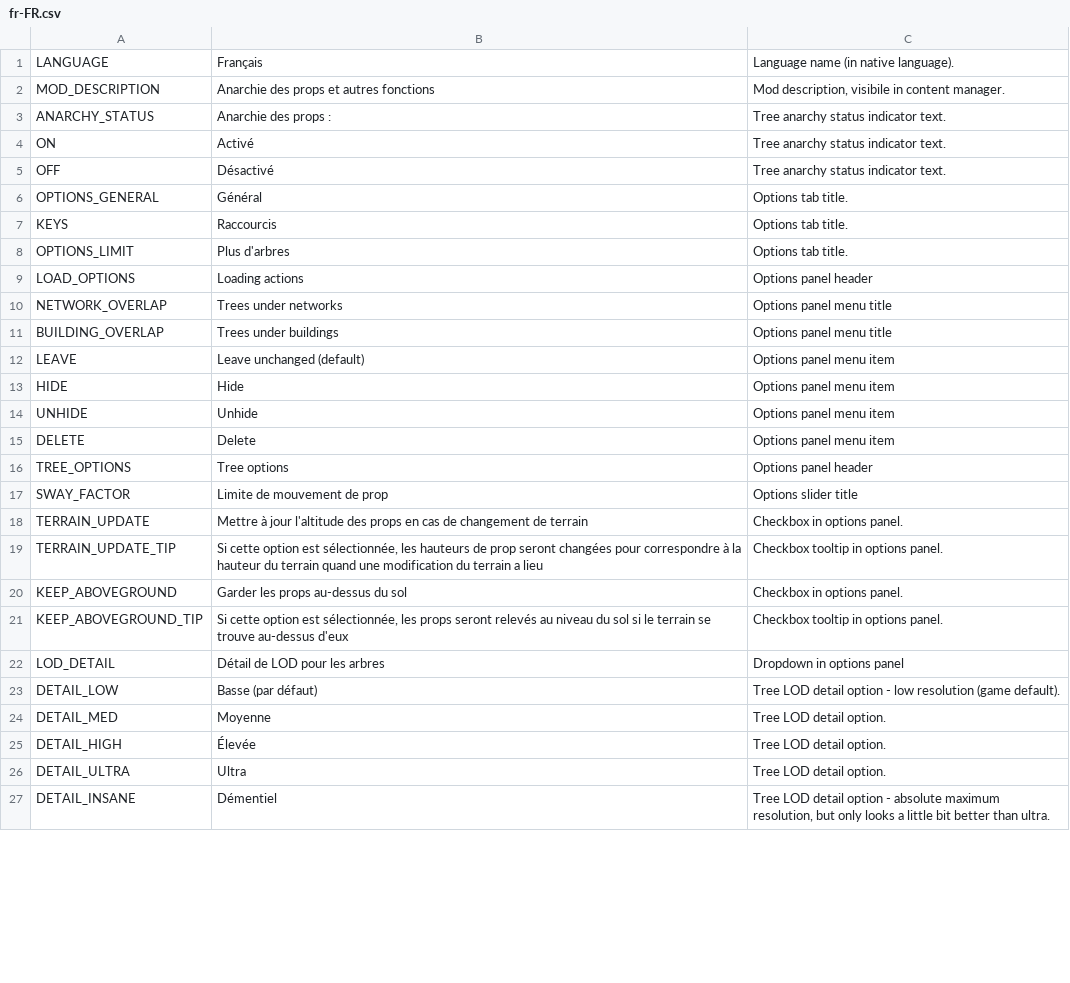
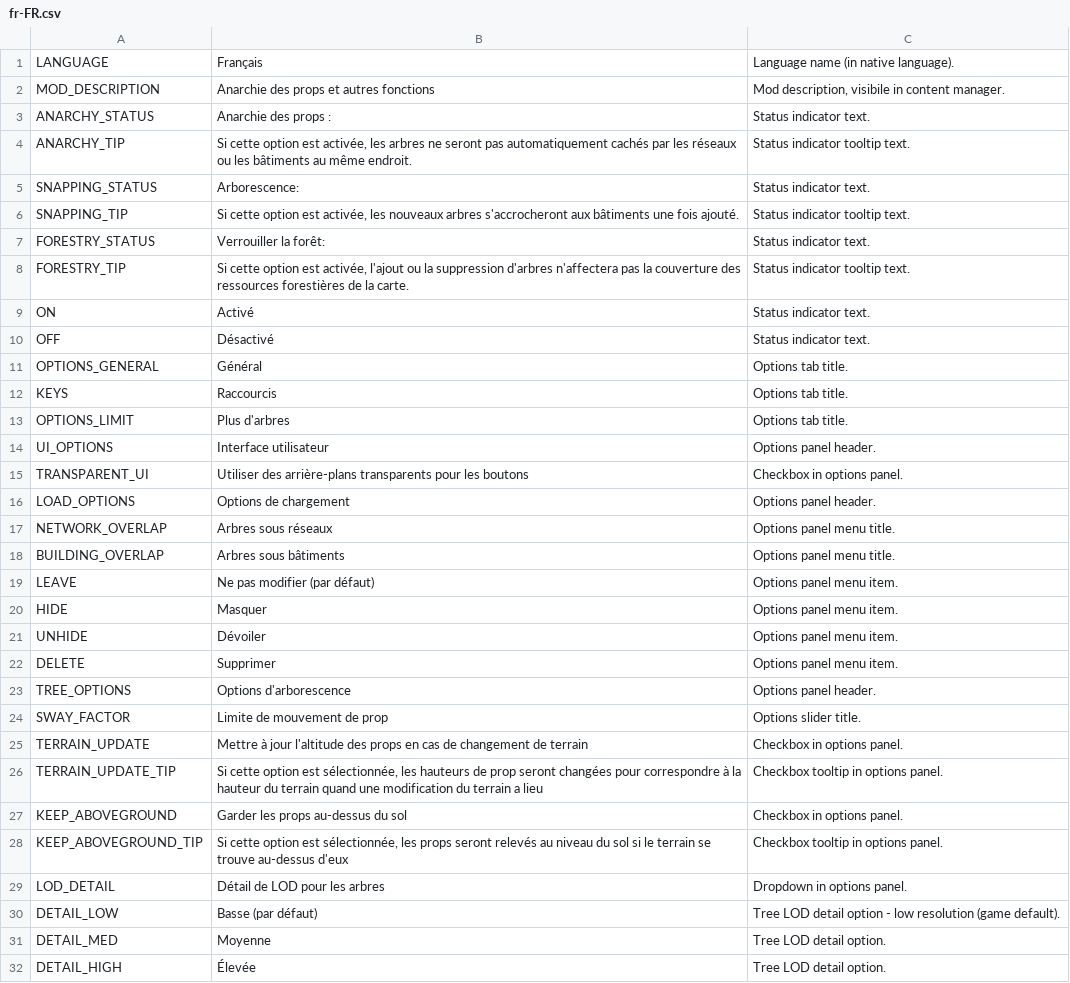
Before and after one commit to algernon-A/TreeControl, a CSV file: Translations/fr-FR.csv, drawn as a sheet; only a part is shown; the shorter side is filled out with more unchanged rows; the diff covers the shown part only.

```diff
--- a/Translations/fr-FR.csv
+++ b/Translations/fr-FR.csv
@@ -2,5 +2,10 @@
 "MOD_DESCRIPTION","Anarchie des props et autres fonctions","Mod description, visibile in content manager."
-"ANARCHY_STATUS","Anarchie des props :","Tree anarchy status indicator text."
-"ON","Activé","Tree anarchy status indicator text."
-"OFF","Désactivé","Tree anarchy status indicator text."
+"ANARCHY_STATUS","Anarchie des props :","Status indicator text."
+"ANARCHY_TIP","Si cette option est activée, les arbres ne seront pas automatiquement cachés par les réseaux ou les bâtiments au même endroit.","Status indicator tooltip text."
+"SNAPPING_STATUS","Arborescence:","Status indicator text."
+"SNAPPING_TIP","Si cette option est activée, les nouveaux arbres s'accrocheront aux bâtiments une fois ajouté.","Status indicator tooltip text."
+"FORESTRY_STATUS","Verrouiller la forêt:","Status indicator text."
+"FORESTRY_TIP","Si cette option est activée, l'ajout ou la suppression d'arbres n'affectera pas la couverture des ressources forestières de la carte.","Status indicator tooltip text."
+"ON","Activé","Status indicator text."
+"OFF","Désactivé","Status indicator text."
 "OPTIONS_GENERAL","Général","Options tab title."
@@ -8,11 +13,13 @@
 "OPTIONS_LIMIT","Plus d'arbres","Options tab title."
-"LOAD_OPTIONS","Loading actions","Options panel header"
-"NETWORK_OVERLAP","Trees under networks","Options panel menu title"
-"BUILDING_OVERLAP","Trees under buildings","Options panel menu title"
-"LEAVE","Leave unchanged (default)","Options panel menu item"
-"HIDE","Hide","Options panel menu item"
-"UNHIDE","Unhide","Options panel menu item"
-"DELETE","Delete","Options panel menu item"
-"TREE_OPTIONS","Tree options","Options panel header"
-"SWAY_FACTOR","Limite de mouvement de prop","Options slider title"
+"UI_OPTIONS","Interface utilisateur","Options panel header."
+"TRANSPARENT_UI","Utiliser des arrière-plans transparents pour les boutons","Checkbox in options panel."
+"LOAD_OPTIONS","Options de chargement","Options panel header."
+"NETWORK_OVERLAP","Arbres sous réseaux","Options panel menu title."
+"BUILDING_OVERLAP","Arbres sous bâtiments","Options panel menu title."
+"LEAVE","Ne pas modifier (par défaut)","Options panel menu item."
+"HIDE","Masquer","Options panel menu item."
+"UNHIDE","Dévoiler","Options panel menu item."
+"DELETE","Supprimer","Options panel menu item."
+"TREE_OPTIONS","Options d'arborescence","Options panel header."
+"SWAY_FACTOR","Limite de mouvement de prop","Options slider title."
 "TERRAIN_UPDATE","Mettre à jour l'altitude des props en cas de changement de terrain","Checkbox in options panel."
@@ -21,3 +28,3 @@
 "KEEP_ABOVEGROUND_TIP","Si cette option est sélectionnée, les props seront relevés au niveau du sol si le terrain se trouve au-dessus d'eux","Checkbox tooltip in options panel."
-"LOD_DETAIL","Détail de LOD pour les arbres","Dropdown in options panel"
+"LOD_DETAIL","Détail de LOD pour les arbres","Dropdown in options panel."
 "DETAIL_LOW","Basse (par défaut)","Tree LOD detail option - low resolution (game default)."
```
Also changed, not shown: 2 added rows and 4 edited cells elsewhere in this file, Translations/es-ES.csv.
